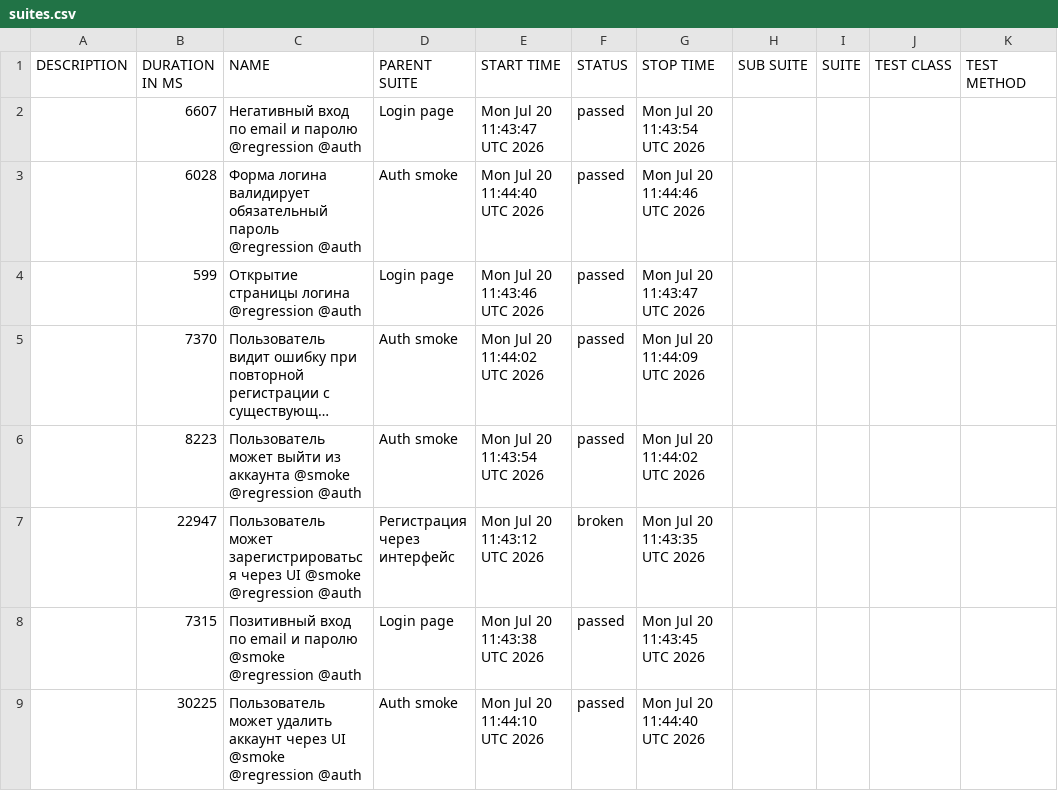
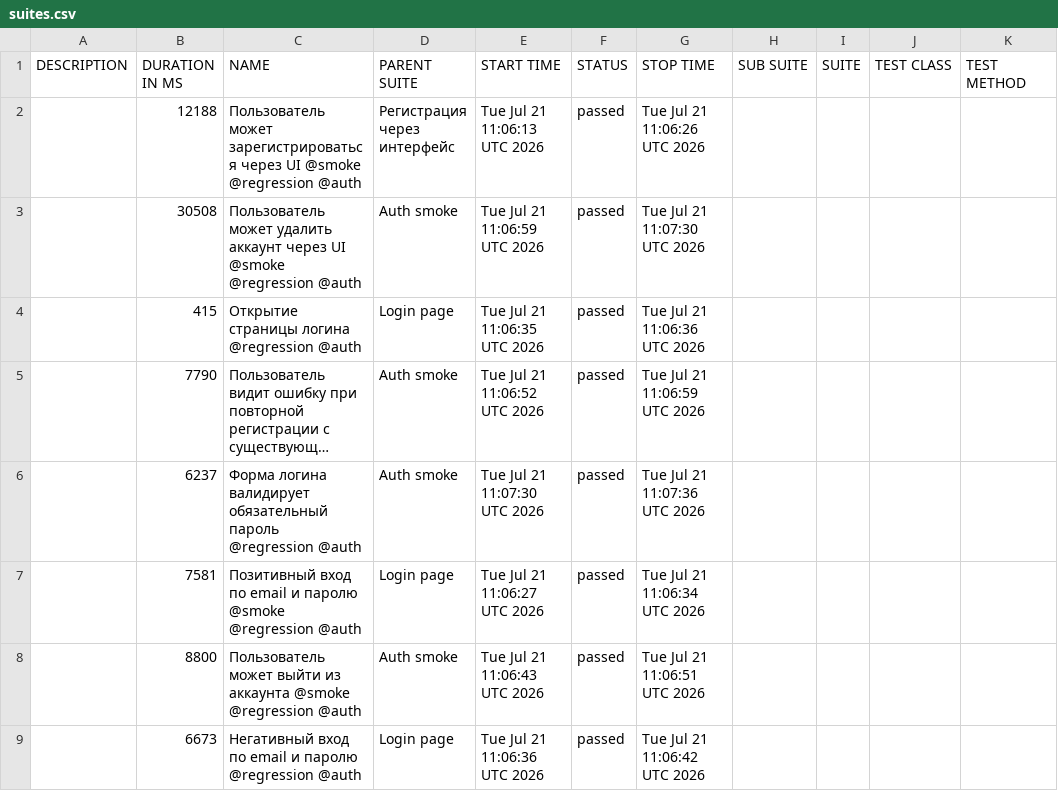
Before and after one commit to borbkin/e2e-codecept, a CSV file: data/suites.csv, drawn as a sheet; long unchanged cells end in …; removed rows and columns are numbered as before the commit, all else as after; the diff names each change by its address in the sheet, - before the commit and + after, or states it on an @@ line.

```diff
--- a/data/suites.csv
+++ b/data/suites.csv
-row 2:  | 6607 | Негативный вход по email и паролю @regression @auth | Login page | Mon Jul 20 11:43:47 UTC 2026 | passed | Mon Jul 20 11:43:54 UTC 2026
+row 2:  | 12188 | Пользователь может зарегистрироваться через UI @smoke @regression @auth | Регистрация через интерфейс | Tue Jul 21 11:06:13 UTC 2026 | passed | Tue Jul 21 11:06:26 UTC 2026
-B3 (DURATION IN MS): 6028
+B3 (DURATION IN MS): 30508
-C3 (NAME): Форма логина валидирует обязательный пароль @regression @auth
+C3 (NAME): Пользователь может удалить аккаунт через UI @smoke @regression @auth
-E3 (START TIME): Mon Jul 20 11:44:40 UTC 2026
+E3 (START TIME): Tue Jul 21 11:06:59 UTC 2026
-G3 (STOP TIME): Mon Jul 20 11:44:46 UTC 2026
+G3 (STOP TIME): Tue Jul 21 11:07:30 UTC 2026
-B4 (DURATION IN MS): 599
+B4 (DURATION IN MS): 415
-E4 (START TIME): Mon Jul 20 11:43:46 UTC 2026
+E4 (START TIME): Tue Jul 21 11:06:35 UTC 2026
-G4 (STOP TIME): Mon Jul 20 11:43:47 UTC 2026
+G4 (STOP TIME): Tue Jul 21 11:06:36 UTC 2026
-B5 (DURATION IN MS): 7370
+B5 (DURATION IN MS): 7790
-E5 (START TIME): Mon Jul 20 11:44:02 UTC 2026
+E5 (START TIME): Tue Jul 21 11:06:52 UTC 2026
-G5 (STOP TIME): Mon Jul 20 11:44:09 UTC 2026
+G5 (STOP TIME): Tue Jul 21 11:06:59 UTC 2026
-B6 (DURATION IN MS): 8223
+B6 (DURATION IN MS): 6237
-C6 (NAME): Пользователь может выйти из аккаунта @smoke @regression @auth
+C6 (NAME): Форма логина валидирует обязательный пароль @regression @auth
-E6 (START TIME): Mon Jul 20 11:43:54 UTC 2026
+E6 (START TIME): Tue Jul 21 11:07:30 UTC 2026
-G6 (STOP TIME): Mon Jul 20 11:44:02 UTC 2026
+G6 (STOP TIME): Tue Jul 21 11:07:36 UTC 2026
-row 7:  | 22947 | Пользователь может зарегистрироваться через UI @smoke @regression @auth | Регистрация через интерфейс | Mon Jul 20 11:43:12 UTC 2026 | broken | Mon Jul 20 11:43:35 UTC 2026
-B7 (DURATION IN MS): 7315
+B7 (DURATION IN MS): 7581
-E7 (START TIME): Mon Jul 20 11:43:38 UTC 2026
+E7 (START TIME): Tue Jul 21 11:06:27 UTC 2026
-G7 (STOP TIME): Mon Jul 20 11:43:45 UTC 2026
+G7 (STOP TIME): Tue Jul 21 11:06:34 UTC 2026
-B8 (DURATION IN MS): 30225
+B8 (DURATION IN MS): 8800
-C8 (NAME): Пользователь может удалить аккаунт через UI @smoke @regression…
+C8 (NAME): Пользователь может выйти из аккаунта @smoke @regression…
-E8 (START TIME): Mon Jul 20 11:44:10 UTC 2026
+E8 (START TIME): Tue Jul 21 11:06:43 UTC 2026
-G8 (STOP TIME): Mon Jul 20 11:44:40 UTC 2026
+G8 (STOP TIME): Tue Jul 21 11:06:51 UTC 2026
+row 9:  | 6673 | Негативный вход по email и паролю @regression @auth | Login page | Tue Jul 21 11:06:36 UTC 2026 | passed | Tue Jul 21 11:06:42 UTC 2026
```
Also changed, not shown: 40 other files.
